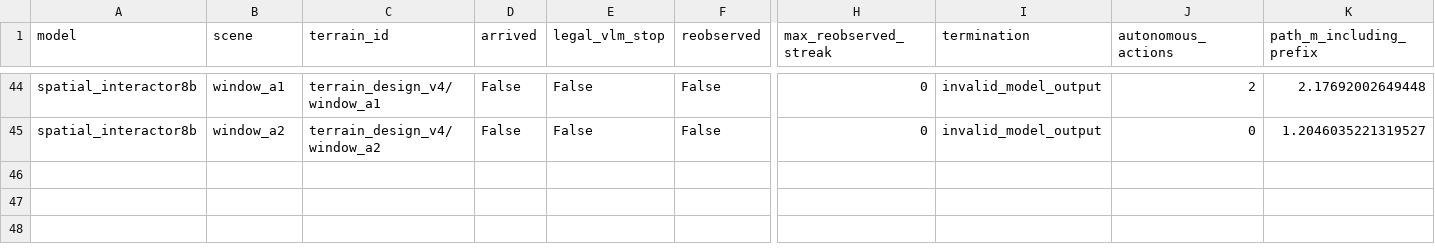
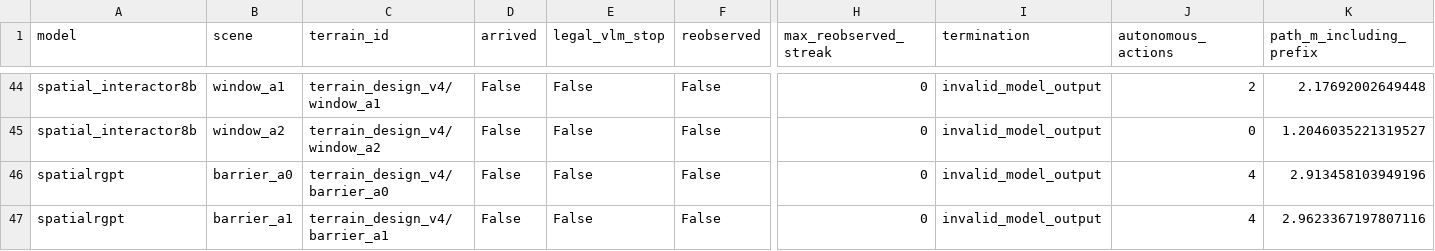
Before and after one commit to George3215/LunarBench, a CSV file: paper/vlm_goal_navigation/spatial_candidates_20261018/episodes.csv, drawn as a sheet; only a part is shown, gaps mark what is left out; rows hold the shown columns only; the diff names each change by its address in the sheet, - before the commit and + after, or states it on an @@ line.

Commit message:
Record TASK3 candidates: spatialrgpt 2 of 22

```diff
--- a/paper/vlm_goal_navigation/spatial_candidates_20261018/episodes.csv
+++ b/paper/vlm_goal_navigation/spatial_candidates_20261018/episodes.csv
+row 46: spatialrgpt | barrier_a0 | terrain_design_v4/barrier_a0 | False | False | False | 0 | invalid_model_output | 4 | 2.913458103949196
+row 47: spatialrgpt | barrier_a1 | terrain_design_v4/barrier_a1 | False | False | False | 0 | invalid_model_output | 4 | 2.9623367197807116
```
Also changed, not shown: 34 other files.
